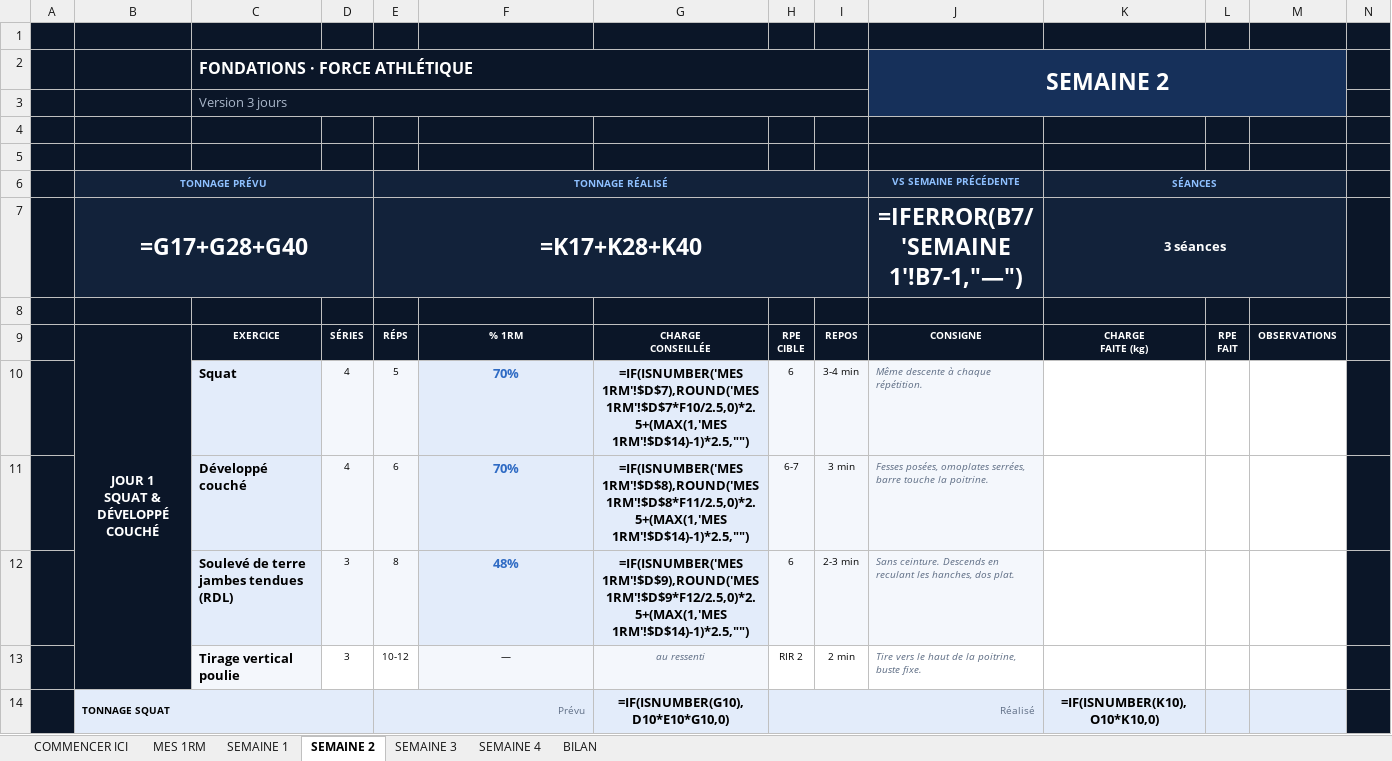
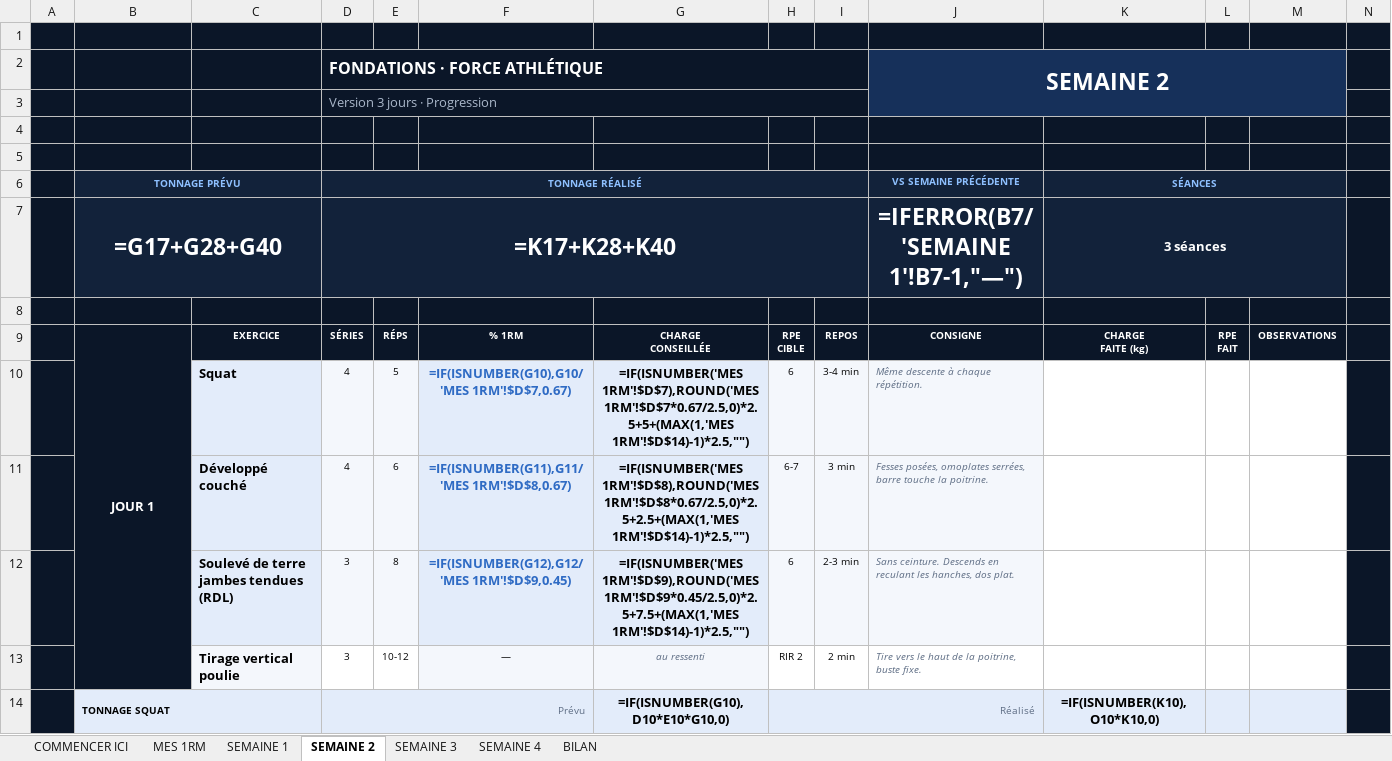
Before and after one commit to rgbfzh62bf-cpu/Vid-o, an Excel workbook: brouillons/Fondations-force-athletique-3-jours.xlsx, sheet SEMAINE 2, drawn as a sheet; only a part is shown; values as stored, in another font and other column widths than the file's, no borders; formulas without a stored value are shown as written; charts and pictures not drawn; removed rows and columns are numbered as before the commit, all else as after; ↵ is a line break in a cell; the diff covers the shown part only; the diff names each change by its address in the sheet, - before the commit and + after, or states it on an @@ line.

```diff
--- a/brouillons/Fondations-force-athletique-3-jours.xlsx (sheet SEMAINE 2)
+++ b/brouillons/Fondations-force-athletique-3-jours.xlsx (sheet SEMAINE 2)
-row 2:  |  | FONDATIONS · FORCE ATHLÉTIQUE |  |  |  |  |  |  | SEMAINE 2
-row 3:  |  | Version 3 jours
+row 2:  |  |  | FONDATIONS · FORCE ATHLÉTIQUE |  |  |  |  |  | SEMAINE 2
+row 3:  |  |  | Version 3 jours · Progression
-B6:D6 merged
+B6:C6 merged
-D6: (empty)
+D6: TONNAGE RÉALISÉ
+D6:I6 merged
-E6: TONNAGE RÉALISÉ
+E6: (empty)
-E6:I6 merged
-B7:D7 merged
+B7:C7 merged
-D7: (empty)
+D7: =K17+K28+K40
+D7:I7 merged
-E7: =K17+K28+K40
+E7: (empty)
-E7:I7 merged
-B9: JOUR 1 ↵ SQUAT & DÉVELOPPÉ COUCHÉ
+B9: JOUR 1
-F10: 70%
+F10: =IF(ISNUMBER(G10),G10/'MES 1RM'!$D$7,0.67)
-G10: =IF(ISNUMBER('MES 1RM'!$D$7),ROUND('MES 1RM'!$D$7*F10/2.5,0)*2.5+(MAX(1,'MES 1RM'!$D$14)-1)*2.5,"")
+G10: =IF(ISNUMBER('MES 1RM'!$D$7),ROUND('MES 1RM'!$D$7*0.67/2.5,0)*2.5+5+(MAX(1,'MES 1RM'!$D$14)-1)*2.5,"")
-F11: 70%
+F11: =IF(ISNUMBER(G11),G11/'MES 1RM'!$D$8,0.67)
-G11: =IF(ISNUMBER('MES 1RM'!$D$8),ROUND('MES 1RM'!$D$8*F11/2.5,0)*2.5+(MAX(1,'MES 1RM'!$D$14)-1)*2.5,"")
+G11: =IF(ISNUMBER('MES 1RM'!$D$8),ROUND('MES 1RM'!$D$8*0.67/2.5,0)*2.5+2.5+(MAX(1,'MES 1RM'!$D$14)-1)*2.5,"")
-F12: 48%
+F12: =IF(ISNUMBER(G12),G12/'MES 1RM'!$D$9,0.45)
-G12: =IF(ISNUMBER('MES 1RM'!$D$9),ROUND('MES 1RM'!$D$9*F12/2.5,0)*2.5+(MAX(1,'MES 1RM'!$D$14)-1)*2.5,"")
+G12: =IF(ISNUMBER('MES 1RM'!$D$9),ROUND('MES 1RM'!$D$9*0.45/2.5,0)*2.5+7.5+(MAX(1,'MES 1RM'!$D$14)-1)*2.5,"")
-B14:D14 merged
+B14:C14 merged
-D14: (empty)
+D14: Prévu
+D14:F14 merged
-E14: Prévu
+E14: (empty)
-E14:F14 merged
```
Also changed, not shown: 36 edited cells and merged cells elsewhere in this sheet, sheet SEMAINE 1, sheet SEMAINE 3, sheet SEMAINE 4, sheet BILAN, sheet COMMENCER ICI, brouillons/Fondations-force-athletique-4-jours.xlsx, 2 other files.
